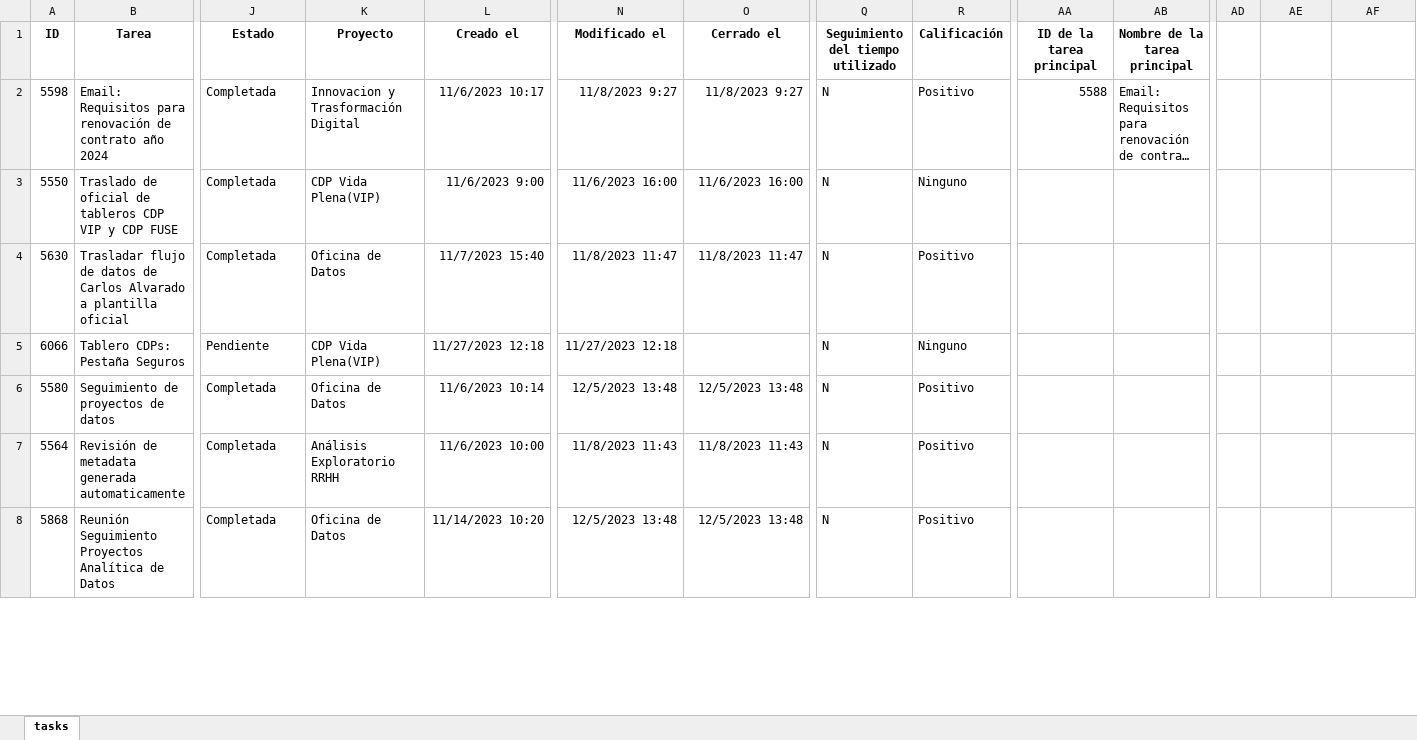
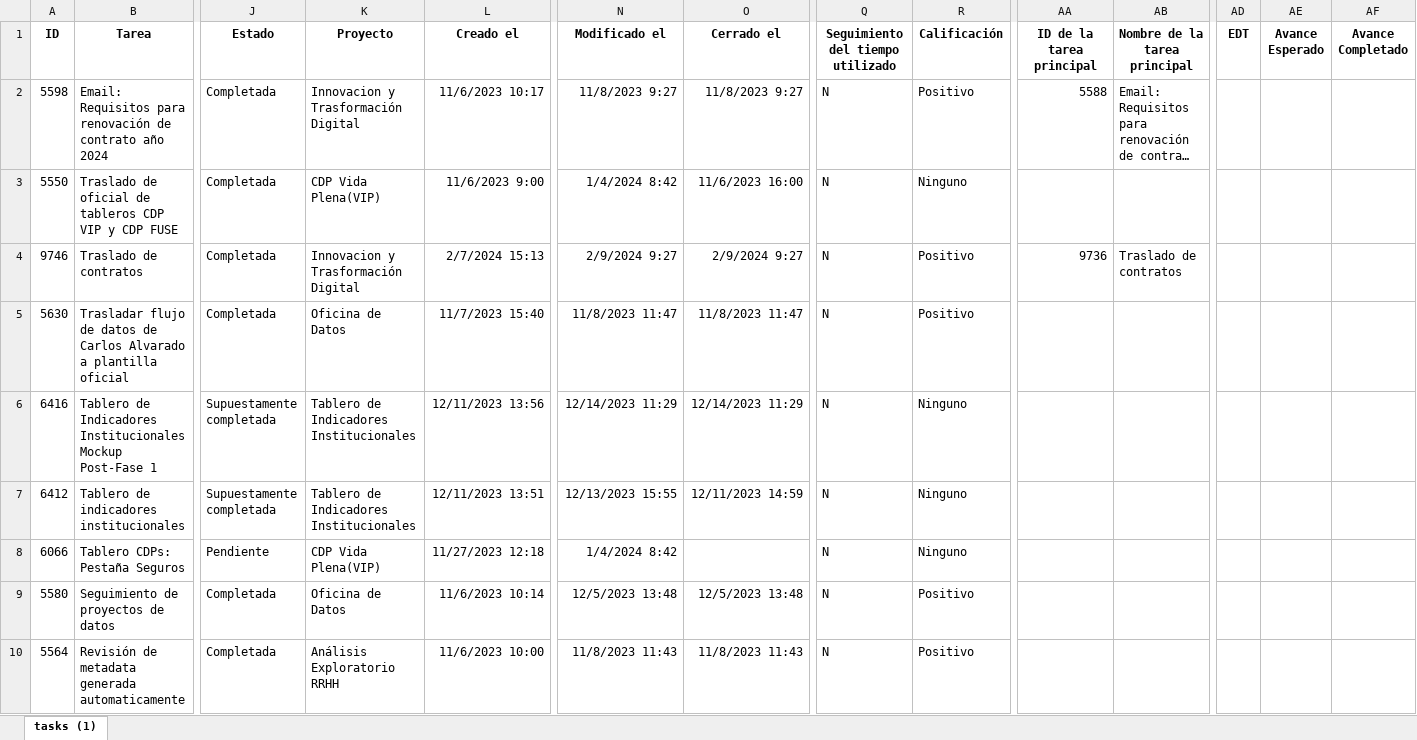
Before and after one commit to 1u1s4/CHN_listado_tareas, an Excel workbook: tareas.xlsx, sheet tasks (1), drawn as a sheet; only a part is shown, gaps mark what is left out; the shorter side is filled out with more unchanged rows; long unchanged cells end in …; values as stored, in another font and other column widths than the file's, no borders; addresses are those after the commit; rows hold the shown columns only; the diff covers the shown part only; the diff names each change by its address in the sheet, - before the commit and + after, or states it on an @@ line.

```diff
--- a/tareas.xlsx (sheet tasks (1))
+++ b/tareas.xlsx (sheet tasks (1))
-sheet tab: tasks
+sheet tab: tasks (1)
-AD1: (empty)
+AD1: EDT
-AE1: (empty)
+AE1: Avance Esperado
-AF1: (empty)
+AF1: Avance Completado
-N3 (Modificado el): 11/6/2023 16:00
+N3 (Modificado el): 1/4/2024 8:42
+row 4: 9746 | Traslado de contratos | Completada | Innovacion y Trasformación Digital | 2/7/2024 15:13 | 2/9/2024 9:27 | 2/9/2024 9:27 | N | Positivo | 9736 | Traslado de contratos
+row 6: 6416 | Tablero de Indicadores Institucionales Mockup Post-Fase 1 | Supuestamente completada | Tablero de Indicadores Institucionales | 12/11/2023 13:56 | 12/14/2023 11:29 | 12/14/2023 11:29 | N | Ninguno
+row 7: 6412 | Tablero de indicadores institucionales | Supuestamente completada | Tablero de Indicadores Institucionales | 12/11/2023 13:51 | 12/13/2023 15:55 | 12/11/2023 14:59 | N | Ninguno
-N8 (Modificado el): 11/27/2023 12:18
+N8 (Modificado el): 1/4/2024 8:42
```
Also changed, not shown: 39 added rows and 17 edited cells elsewhere in this sheet, 1 other file.
